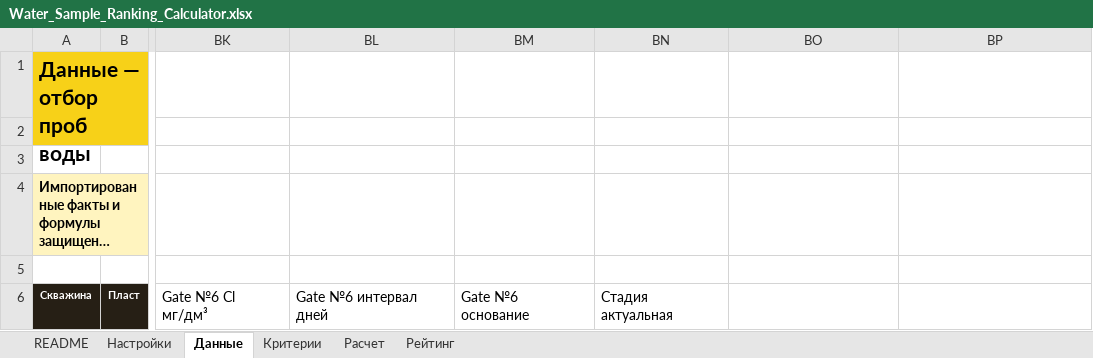
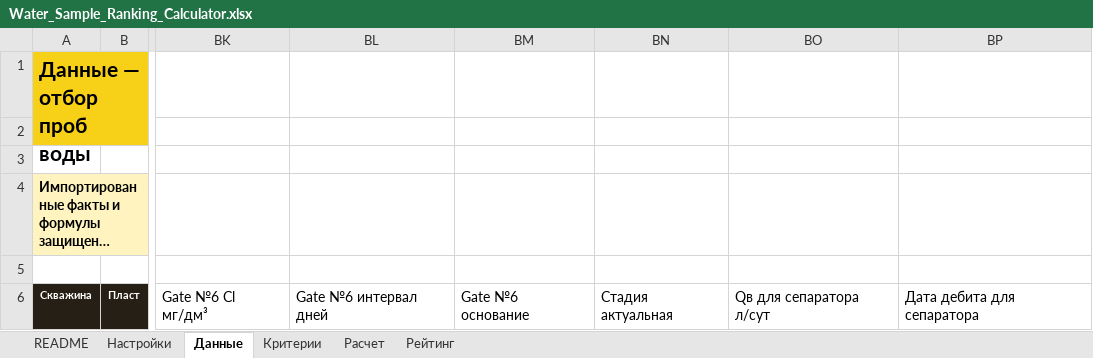
Before and after one commit to GavrisAS/water_sample_ranker, an Excel workbook: templates/Water_Sample_Ranking_Calculator.xlsx, sheet Данные, drawn as a sheet; only a part is shown, gaps mark what is left out; long unchanged cells end in …; values as stored, in another font and other column widths than the file's, no borders; table styles not drawn; 1 other sheet too large or unreadable and not compared; the diff names each change by its address in the sheet, - before the commit and + after, or states it on an @@ line.

Commit message:
Согласовать время события штуцера в Python и Excel и повторить квалификацию

```diff
--- a/templates/Water_Sample_Ranking_Calculator.xlsx (sheet Данные)
+++ b/templates/Water_Sample_Ranking_Calculator.xlsx (sheet Данные)
-BO6: (empty)
+BO6: Qв для сепаратора л/сут
-BP6: (empty)
+BP6: Дата дебита для сепаратора
```
Also changed, not shown: 13 other files.
